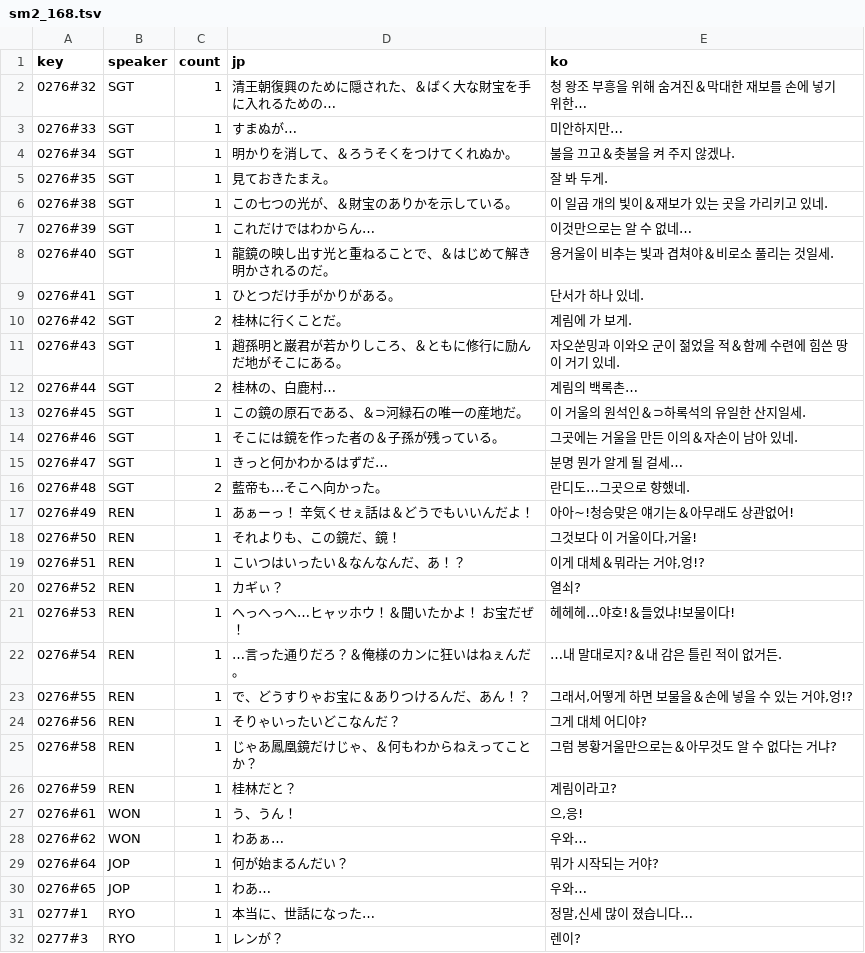
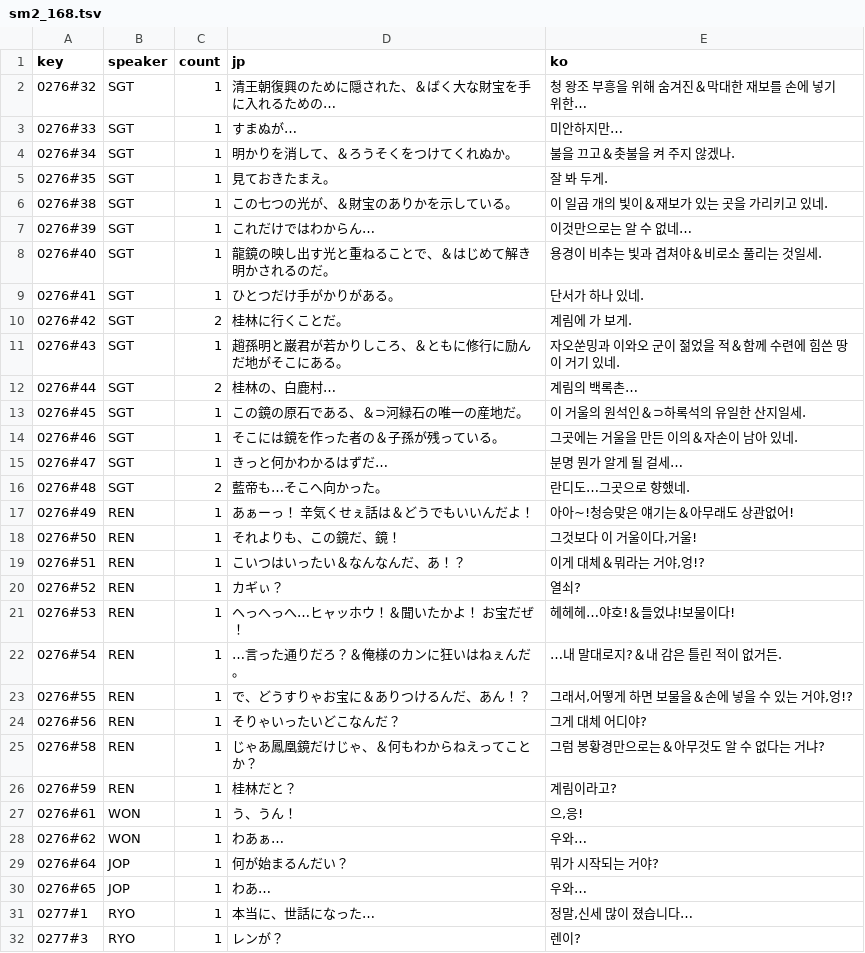
Before and after one commit to hospi0/shenmue2-kr-patch, a TSV file: data/번역/sm2_168.tsv, drawn as a sheet; only a part is shown.

```diff
--- a/data/번역/sm2_168.tsv
+++ b/data/번역/sm2_168.tsv
@@ -7,3 +7,3 @@ key	speaker	count	jp	ko
 0276#39	SGT	1	これだけではわからん…	이것만으로는 알 수 없네…
-0276#40	SGT	1	龍鏡の映し出す光と重ねることで、＆はじめて解き明かされるのだ。	용거울이 비추는 빛과 겹쳐야＆비로소 풀리는 것일세.
+0276#40	SGT	1	龍鏡の映し出す光と重ねることで、＆はじめて解き明かされるのだ。	용경이 비추는 빛과 겹쳐야＆비로소 풀리는 것일세.
 0276#41	SGT	1	ひとつだけ手がかりがある。	단서가 하나 있네.
@@ -24,3 +24,3 @@ key	speaker	count	jp	ko
 0276#56	REN	1	そりゃいったいどこなんだ？	그게 대체 어디야?
-0276#58	REN	1	じゃあ鳳凰鏡だけじゃ、＆何もわからねえってことか？	그럼 봉황거울만으로는＆아무것도 알 수 없다는 거냐?
+0276#58	REN	1	じゃあ鳳凰鏡だけじゃ、＆何もわからねえってことか？	그럼 봉황경만으로는＆아무것도 알 수 없다는 거냐?
 0276#59	REN	1	桂林だと？	계림이라고?
```
Also changed, not shown: data/번역/fix_extra.tsv, data/번역/sm2_164.tsv, 14 other files.
